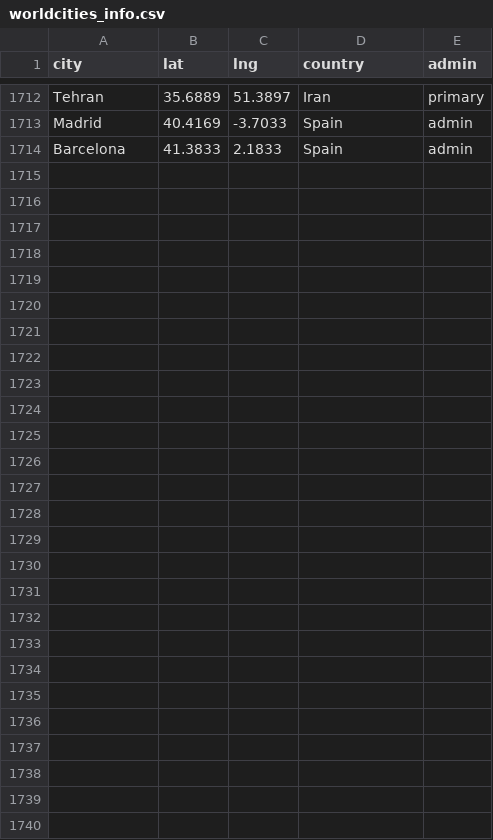
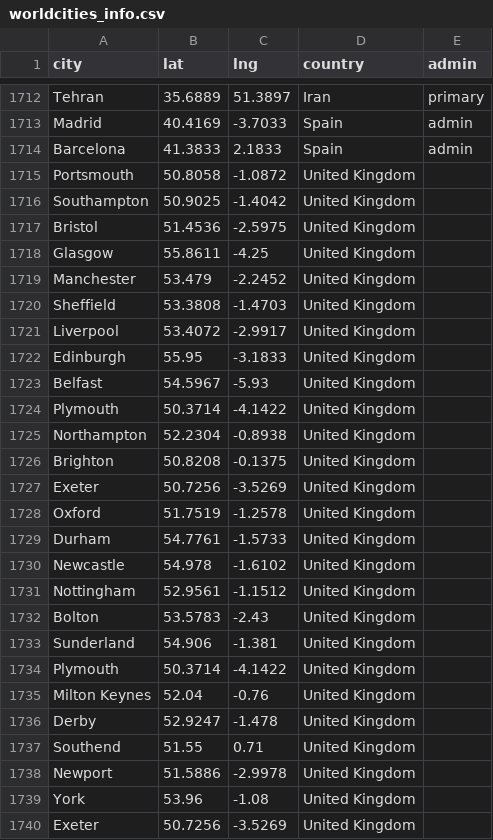
Before and after one commit to Her0n24/ACSAF, a CSV file: utilities/worldcities_info.csv, drawn as a sheet; only a part is shown, gaps mark what is left out.

```diff
--- a/utilities/worldcities_info.csv
+++ b/utilities/worldcities_info.csv
@@ -1714 +1714,27 @@ Madrid,40.4169,-3.7033,Spain,admin
 Barcelona,41.3833,2.1833,Spain,admin
+Portsmouth,50.8058,-1.0872,United Kingdom,
+Southampton,50.9025,-1.4042,United Kingdom,
+Bristol,51.4536,-2.5975,United Kingdom,
+Glasgow,55.8611,-4.25,United Kingdom,
+Manchester,53.479,-2.2452,United Kingdom,
+Sheffield,53.3808,-1.4703,United Kingdom,
+Liverpool,53.4072,-2.9917,United Kingdom,
+Edinburgh,55.95,-3.1833,United Kingdom,
+Belfast,54.5967,-5.93,United Kingdom,
+Plymouth,50.3714,-4.1422,United Kingdom,
+Northampton,52.2304,-0.8938,United Kingdom,
+Brighton,50.8208,-0.1375,United Kingdom,
+Exeter,50.7256,-3.5269,United Kingdom,
+Oxford,51.7519,-1.2578,United Kingdom,
+Durham,54.7761,-1.5733,United Kingdom,
+Newcastle,54.978,-1.6102,United Kingdom,
+Nottingham,52.9561,-1.1512,United Kingdom,
+Bolton,53.5783,-2.43,United Kingdom,
+Sunderland,54.906,-1.381,United Kingdom,
+Plymouth,50.3714,-4.1422,United Kingdom,
+Milton Keynes,52.04,-0.76,United Kingdom,
+Derby,52.9247,-1.478,United Kingdom,
+Southend,51.55,0.71,United Kingdom,
+Newport,51.5886,-2.9978,United Kingdom,
+York,53.96,-1.08,United Kingdom,
+Exeter,50.7256,-3.5269,United Kingdom,
```
Also changed, not shown: worldcities_info_wtimezone.csv, 33 other files.
